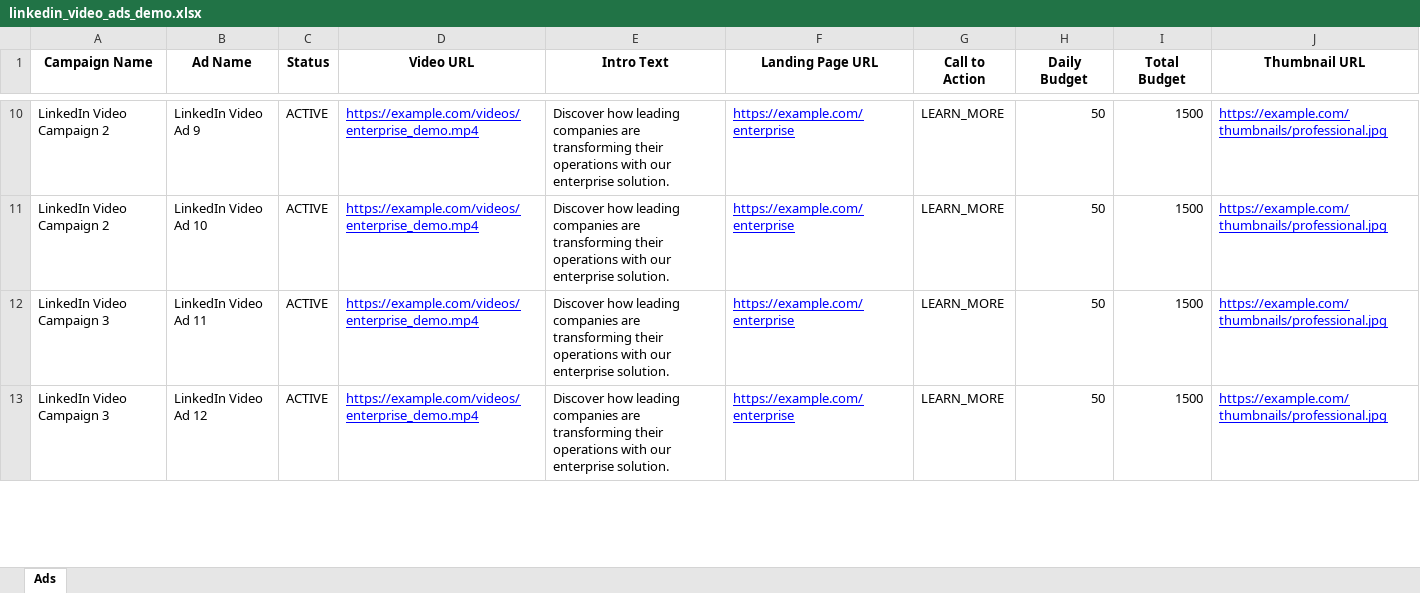
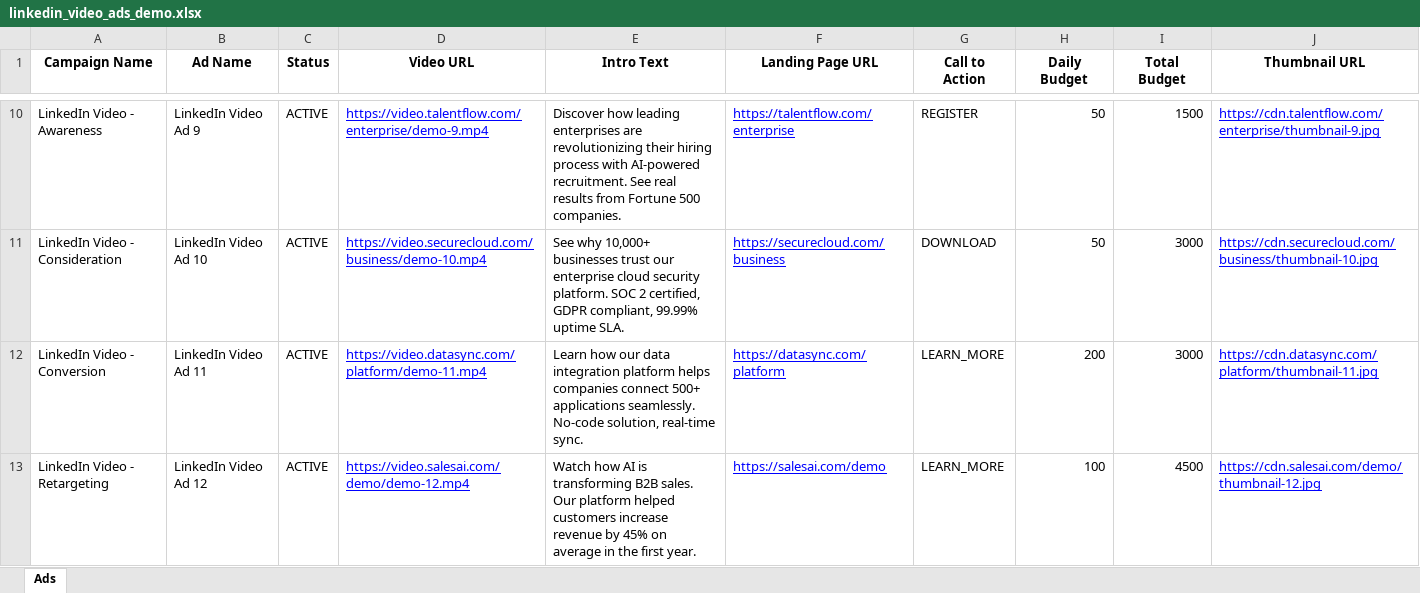
Before and after one commit to nstanley-ui/bulk-validator, an Excel workbook: samples/linkedin_video_ads_demo.xlsx, sheet Ads, drawn as a sheet; only a part is shown, gaps mark what is left out; values as stored, in another font and other column widths than the file's, no borders; the diff covers the shown part only; the diff names each change by its address in the sheet, - before the commit and + after, or states it on an @@ line.

```diff
--- a/samples/linkedin_video_ads_demo.xlsx (sheet Ads)
+++ b/samples/linkedin_video_ads_demo.xlsx (sheet Ads)
-A10 (Campaign Name): LinkedIn Video Campaign 2
+A10 (Campaign Name): LinkedIn Video - Awareness
-D10 (Video URL): https://example.com/videos/enterprise_demo.mp4
+D10 (Video URL): https://video.talentflow.com/enterprise/demo-9.mp4
-E10 (Intro Text): …how leading companies are transforming their operations with our enterprise solution.
+E10 (Intro Text): …how leading enterprises are revolutionizing their hiring process with AI-powered recruitment. See real results from Fortune 500 companies.
-F10 (Landing Page URL): https://example.com/enterprise
+F10 (Landing Page URL): https://talentflow.com/enterprise
-G10 (Call to Action): LEARN_MORE
+G10 (Call to Action): REGISTER
-J10 (Thumbnail URL): https://example.com/thumbnails/professional.jpg
+J10 (Thumbnail URL): https://cdn.talentflow.com/enterprise/thumbnail-9.jpg
-A11 (Campaign Name): LinkedIn Video Campaign 2
+A11 (Campaign Name): LinkedIn Video - Consideration
-D11 (Video URL): https://example.com/videos/enterprise_demo.mp4
+D11 (Video URL): https://video.securecloud.com/business/demo-10.mp4
-E11 (Intro Text): Discover how leading companies are transforming their operations with our enterprise solution.
+E11 (Intro Text): See why 10,000+ businesses trust our enterprise cloud security platform. SOC 2 certified, GDPR compliant, 99.99% uptime SLA.
-F11 (Landing Page URL): https://example.com/enterprise
+F11 (Landing Page URL): https://securecloud.com/business
-G11 (Call to Action): LEARN_MORE
+G11 (Call to Action): DOWNLOAD
-I11:I12 (Total Budget): 1500
+I11:I12 (Total Budget): 3000
-J11 (Thumbnail URL): https://example.com/thumbnails/professional.jpg
+J11 (Thumbnail URL): https://cdn.securecloud.com/business/thumbnail-10.jpg
-A12 (Campaign Name): LinkedIn Video Campaign 3
+A12 (Campaign Name): LinkedIn Video - Conversion
-D12 (Video URL): https://example.com/videos/enterprise_demo.mp4
+D12 (Video URL): https://video.datasync.com/platform/demo-11.mp4
-E12 (Intro Text): Discover how leading companies are transforming their operations with our enterprise solution.
+E12 (Intro Text): Learn how our data integration platform helps companies connect 500+ applications seamlessly. No-code solution, real-time sync.
-F12 (Landing Page URL): https://example.com/enterprise
+F12 (Landing Page URL): https://datasync.com/platform
-H12 (Daily Budget): 50
+H12 (Daily Budget): 200
-J12 (Thumbnail URL): https://example.com/thumbnails/professional.jpg
+J12 (Thumbnail URL): https://cdn.datasync.com/platform/thumbnail-11.jpg
-A13 (Campaign Name): LinkedIn Video Campaign 3
+A13 (Campaign Name): LinkedIn Video - Retargeting
-D13 (Video URL): https://example.com/videos/enterprise_demo.mp4
+D13 (Video URL): https://video.salesai.com/demo/demo-12.mp4
-E13 (Intro Text): Discover how leading companies are transforming their operations with our enterprise solution.
+E13 (Intro Text): Watch how AI is transforming B2B sales. Our platform helped customers increase revenue by 45% on average in the first year.
-F13 (Landing Page URL): https://example.com/enterprise
+F13 (Landing Page URL): https://salesai.com/demo
-H13 (Daily Budget): 50
+H13 (Daily Budget): 100
-I13 (Total Budget): 1500
+I13 (Total Budget): 4500
-J13 (Thumbnail URL): https://example.com/thumbnails/professional.jpg
+J13 (Thumbnail URL): https://cdn.salesai.com/demo/thumbnail-12.jpg
```
Also changed, not shown: 115 edited cells elsewhere in this sheet.
